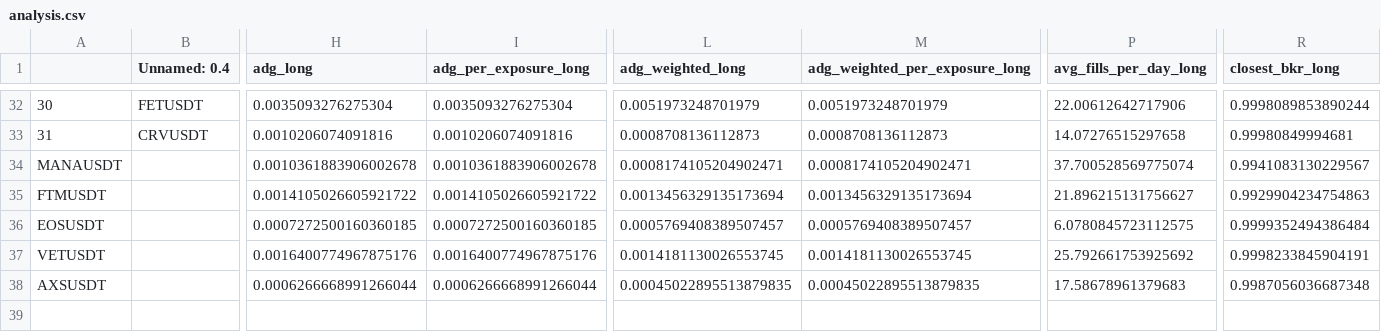
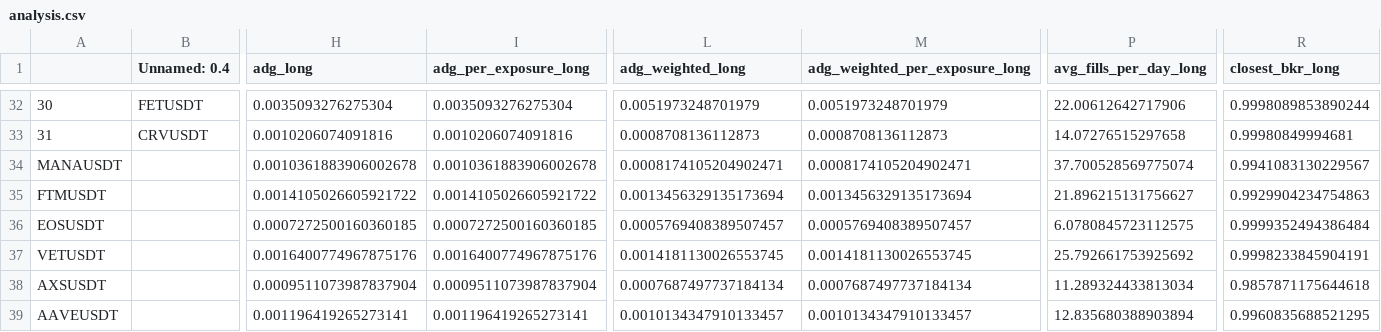
Before and after one commit to protoad56/passivbot_configs, a CSV file: optimized/logs/analysis.csv, drawn as a sheet; only a part is shown, gaps mark what is left out; rows hold the shown columns only; the diff covers the shown part only; the diff names each change by its address in the sheet, - before the commit and + after, or states it on an @@ line.

Commit message:
Update AAVEUSDT.json at 2024-04-12_00-42-13 bestfile_scores 0.0007093913492459469 bestfile_sharp 0.13397255925928359

```diff
--- a/optimized/logs/analysis.csv
+++ b/optimized/logs/analysis.csv
-H38 (adg_long): 0.0006266668991266044
+H38 (adg_long): 0.0009511073987837904
-I38 (adg_per_exposure_long): 0.0006266668991266044
+I38 (adg_per_exposure_long): 0.0009511073987837904
-L38 (adg_weighted_long): 0.00045022895513879835
+L38 (adg_weighted_long): 0.0007687497737184134
-M38 (adg_weighted_per_exposure_long): 0.00045022895513879835
+M38 (adg_weighted_per_exposure_long): 0.0007687497737184134
-P38 (avg_fills_per_day_long): 17.58678961379683
+P38 (avg_fills_per_day_long): 11.289324433813034
-R38 (closest_bkr_long): 0.9987056036687348
+R38 (closest_bkr_long): 0.9857871175644618
+row 39: AAVEUSDT |  | 0.001196419265273141 | 0.001196419265273141 | 0.0010134347910133457 | 0.0010134347910133457 | 12.835680388903894 | 0.9960835688521295
```
Also changed, not shown: 36 edited cells elsewhere in this file, 3 other files.
